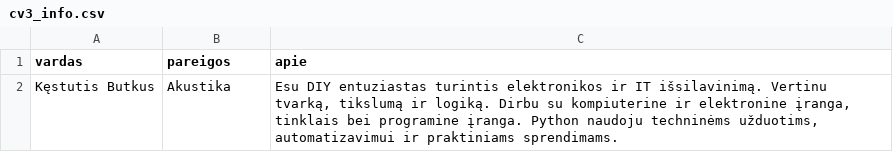
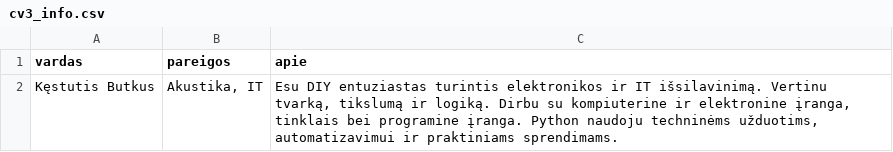
Before and after one commit to KestutisButkus/CV, a CSV file: cv3_info.csv, drawn as a sheet.

```diff
--- a/cv3_info.csv
+++ b/cv3_info.csv
@@ -1,3 +1,3 @@
 vardas,pareigos,apie
-Kęstutis Butkus,Akustika,"Esu DIY entuziastas turintis elektronikos ir IT išsilavinimą. Vertinu tvarką, tikslumą ir logiką. Dirbu su kompiuterine ir elektronine įranga, tinklais bei programine įranga. Python naudoju techninėms užduotims, automatizavimui ir praktiniams sprendimams.
-"
+Kęstutis Butkus,"Akustika, IT","Esu DIY entuziastas turintis elektronikos ir IT išsilavinimą. Vertinu tvarką, tikslumą ir logiką. Dirbu su kompiuterine ir elektronine įranga, tinklais bei programine įranga. Python naudoju techninėms užduotims, automatizavimui ir praktiniams sprendimams.
+"
```
Also changed, not shown: 1 other file.
